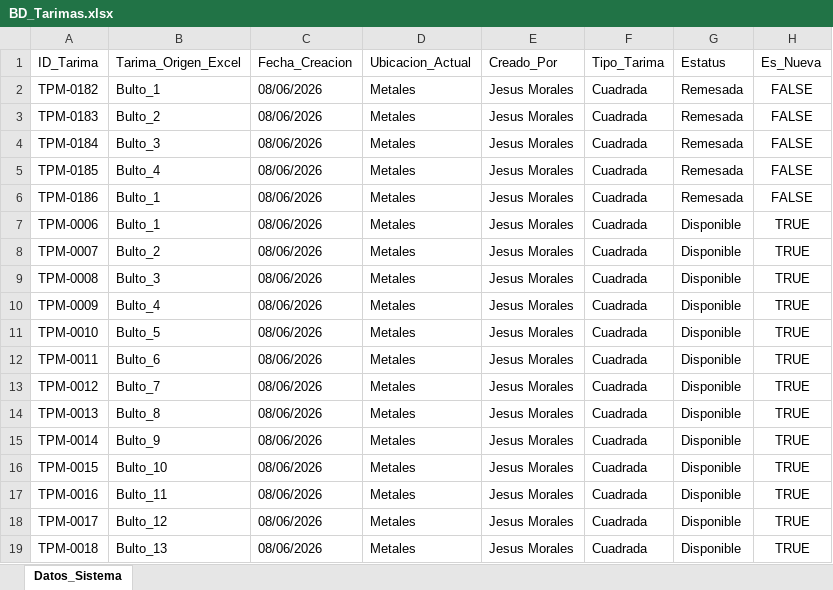
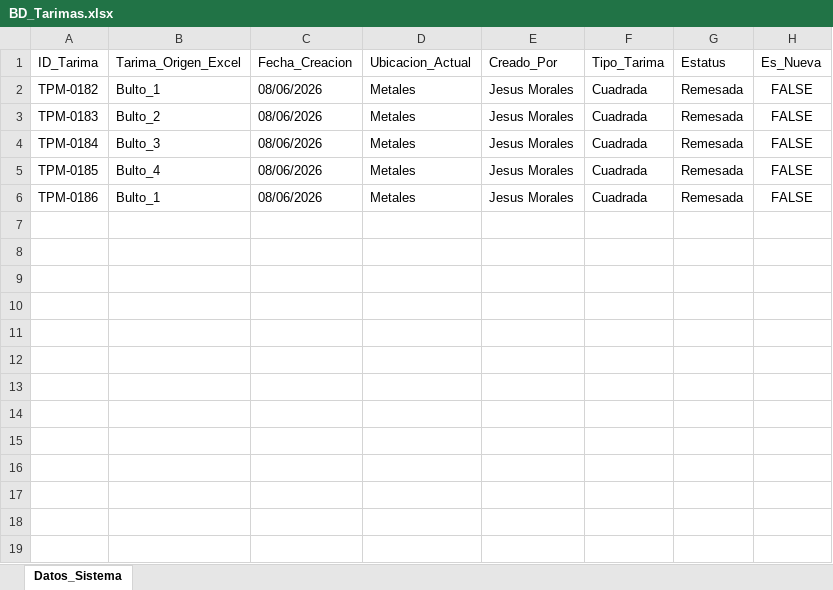
Before and after one commit to jesusalbertomoraleslopez-byte/remisiones-de-materiales, an Excel workbook: BD_Tarimas.xlsx, sheet Datos_Sistema, drawn as a sheet; values as stored, in another font and other column widths than the file's, no borders; the diff names each change by its address in the sheet, - before the commit and + after, or states it on an @@ line.

Commit message:
Sincronizacion App: BD_Tarimas.xlsx

```diff
--- a/BD_Tarimas.xlsx (sheet Datos_Sistema)
+++ b/BD_Tarimas.xlsx (sheet Datos_Sistema)
-row 7: TPM-0006 | Bulto_1 | 08/06/2026 | Metales | Jesus Morales | Cuadrada | Disponible | TRUE
-row 8: TPM-0007 | Bulto_2 | 08/06/2026 | Metales | Jesus Morales | Cuadrada | Disponible | TRUE
-row 9: TPM-0008 | Bulto_3 | 08/06/2026 | Metales | Jesus Morales | Cuadrada | Disponible | TRUE
-row 10: TPM-0009 | Bulto_4 | 08/06/2026 | Metales | Jesus Morales | Cuadrada | Disponible | TRUE
-row 11: TPM-0010 | Bulto_5 | 08/06/2026 | Metales | Jesus Morales | Cuadrada | Disponible | TRUE
-row 12: TPM-0011 | Bulto_6 | 08/06/2026 | Metales | Jesus Morales | Cuadrada | Disponible | TRUE
-row 13: TPM-0012 | Bulto_7 | 08/06/2026 | Metales | Jesus Morales | Cuadrada | Disponible | TRUE
-row 14: TPM-0013 | Bulto_8 | 08/06/2026 | Metales | Jesus Morales | Cuadrada | Disponible | TRUE
-row 15: TPM-0014 | Bulto_9 | 08/06/2026 | Metales | Jesus Morales | Cuadrada | Disponible | TRUE
-row 16: TPM-0015 | Bulto_10 | 08/06/2026 | Metales | Jesus Morales | Cuadrada | Disponible | TRUE
-row 17: TPM-0016 | Bulto_11 | 08/06/2026 | Metales | Jesus Morales | Cuadrada | Disponible | TRUE
-row 18: TPM-0017 | Bulto_12 | 08/06/2026 | Metales | Jesus Morales | Cuadrada | Disponible | TRUE
-row 19: TPM-0018 | Bulto_13 | 08/06/2026 | Metales | Jesus Morales | Cuadrada | Disponible | TRUE
```
